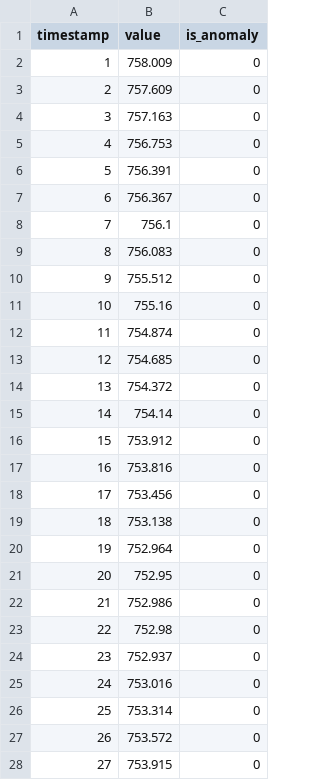
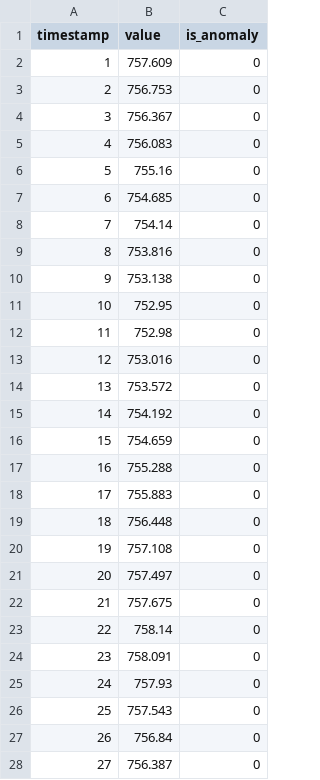
Before and after one commit to ngocthanhnguyen/TimeEval-algorithms, a CSV file: 1-data/Tide_Pressure.train.csv, drawn as a sheet; only a part is shown; the diff covers the shown part only.

Commit message:
add tide pressure 30min

```diff
--- a/1-data/Tide_Pressure.train.csv
+++ b/1-data/Tide_Pressure.train.csv
@@ -1,28 +1,28 @@
 timestamp,value,is_anomaly
-1,758.009,0
-2,757.609,0
-3,757.163,0
-4,756.753,0
-5,756.391,0
-6,756.367,0
-7,756.1,0
-8,756.083,0
-9,755.512,0
-10,755.16,0
-11,754.874,0
-12,754.685,0
-13,754.372,0
-14,754.14,0
-15,753.912,0
-16,753.816,0
-17,753.456,0
-18,753.138,0
-19,752.964,0
-20,752.95,0
-21,752.986,0
-22,752.98,0
-23,752.937,0
-24,753.016,0
-25,753.314,0
-26,753.572,0
-27,753.915,0
+1,757.609,0
+2,756.753,0
+3,756.367,0
+4,756.083,0
+5,755.16,0
+6,754.685,0
+7,754.14,0
+8,753.816,0
+9,753.138,0
+10,752.95,0
+11,752.98,0
+12,753.016,0
+13,753.572,0
+14,754.192,0
+15,754.659,0
+16,755.288,0
+17,755.883,0
+18,756.448,0
+19,757.108,0
+20,757.497,0
+21,757.675,0
+22,758.14,0
+23,758.091,0
+24,757.93,0
+25,757.543,0
+26,756.84,0
+27,756.387,0
```
Also changed, not shown: 73 edited cells elsewhere in this file, 6 other files.
